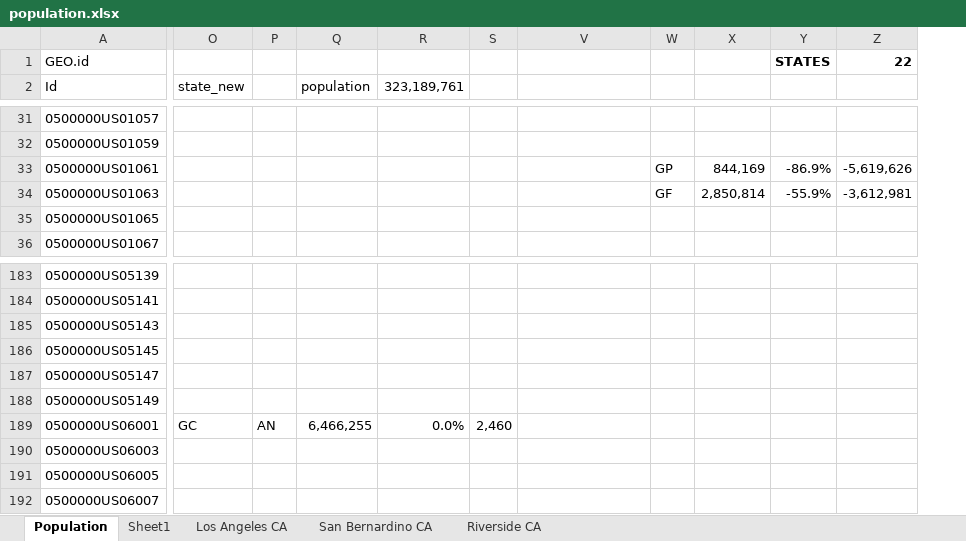
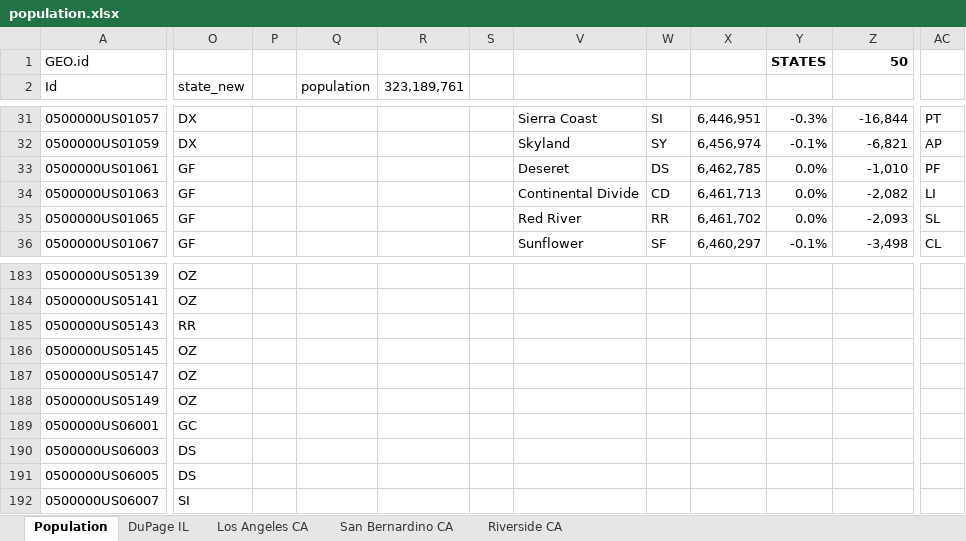
Before and after one commit to raddick/maps, an Excel workbook: usanew/usa2016_try2/population.xlsx, sheet Population, drawn as a sheet; only a part is shown, gaps mark what is left out; values as stored, in another font and other column widths than the file's, no borders; conditional formats not drawn; removed rows and columns are numbered as before the commit, all else as after; the diff covers the shown part only; the diff names each change by its address in the sheet, - before the commit and + after, or states it on an @@ line.

```diff
--- a/usanew/usa2016_try2/population.xlsx (sheet Population)
+++ b/usanew/usa2016_try2/population.xlsx (sheet Population)
-sheet tab: Sheet1
+sheet tab: DuPage IL
-column O (state_new), row 189: GC
+column O (state_new), rows 31-36: DX | DX | GF | GF | GF | GF; rows 183-192: OZ | OZ | RR | OZ | OZ | OZ | GC | DS | DS | SI
-column S, row 189: 2,460
+column S, empty
+column AC, rows 31-36: PT | AP | PF | LI | SL | CL
-Z1: 22
+Z1: 50
-V31: (empty)
+V31: Sierra Coast
-W31: (empty)
+W31: SI
-X31: (empty)
+X31: 6,446,951
-Y31: (empty)
+Y31: -0.3%
-Z31: (empty)
+Z31: -16,844
-V32: (empty)
+V32: Skyland
-W32: (empty)
+W32: SY
-X32: (empty)
+X32: 6,456,974
-Y32: (empty)
+Y32: -0.1%
-Z32: (empty)
+Z32: -6,821
-V33: (empty)
+V33: Deseret
-W33: GP
+W33: DS
-X33: 844,169
+X33: 6,462,785
-Y33: -86.9%
+Y33: 0.0%
-Z33: -5,619,626
+Z33: -1,010
-V34: (empty)
+V34: Continental Divide
-W34: GF
+W34: CD
-X34: 2,850,814
+X34: 6,461,713
-Y34: -55.9%
+Y34: 0.0%
-Z34: -3,612,981
+Z34: -2,082
-V35: (empty)
+V35: Red River
-W35: (empty)
+W35: RR
-X35: (empty)
+X35: 6,461,702
-Y35: (empty)
+Y35: 0.0%
-Z35: (empty)
+Z35: -2,093
-V36: (empty)
+V36: Sunflower
-W36: (empty)
+W36: SF
-X36: (empty)
+X36: 6,460,297
-Y36: (empty)
+Y36: -0.1%
-Z36: (empty)
+Z36: -3,498
-P189: AN
+P189: (empty)
-Q189 (population): 6,466,255
+Q189 (population): (empty)
-R189 (323,189,761): 0.0%
+R189 (323,189,761): (empty)
```
Also changed, not shown: 25 added rows, 2 added columns, 195 edited cells and cell formats elsewhere in this sheet, sheet DuPage IL, hidden cells, 4 other files.
